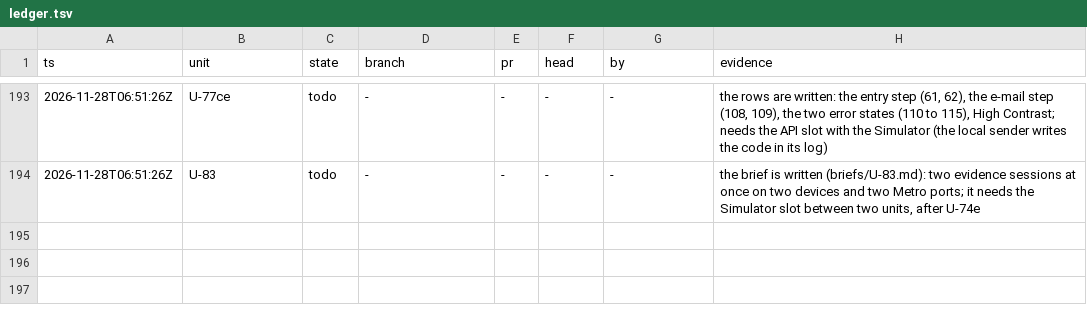
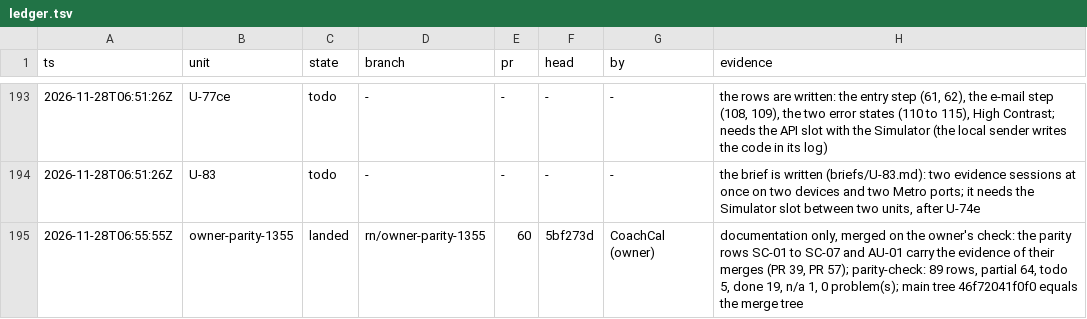
Before and after one commit to phuongddx/cal-ai-coach-app, a TSV file: docs/rn-migration/ledger.tsv, drawn as a sheet; only a part is shown, gaps mark what is left out; the diff names each change by its address in the sheet, - before the commit and + after, or states it on an @@ line.

Commit message:
docs(rn): PR 60 landed (the parity rows of the scan and of the sign-in code step)

```diff
--- a/docs/rn-migration/ledger.tsv
+++ b/docs/rn-migration/ledger.tsv
+row 195: 2026-11-28T06:55:55Z | owner-parity-1355 | landed | rn/owner-parity-1355 | 60 | 5bf273d | CoachCal (owner) | documentation only, merged on the owner's check: the parity rows SC-01 to SC-07 and AU-01 carry the evidence of their merges (PR 39, PR 57); parity-check: 89 rows, partial 64, todo 5, done 19, n/a 1, 0 problem(s); main tree 46f72041f0f0 equals the merge tree
```
Also changed, not shown: docs/rn-migration/trail.tsv.
